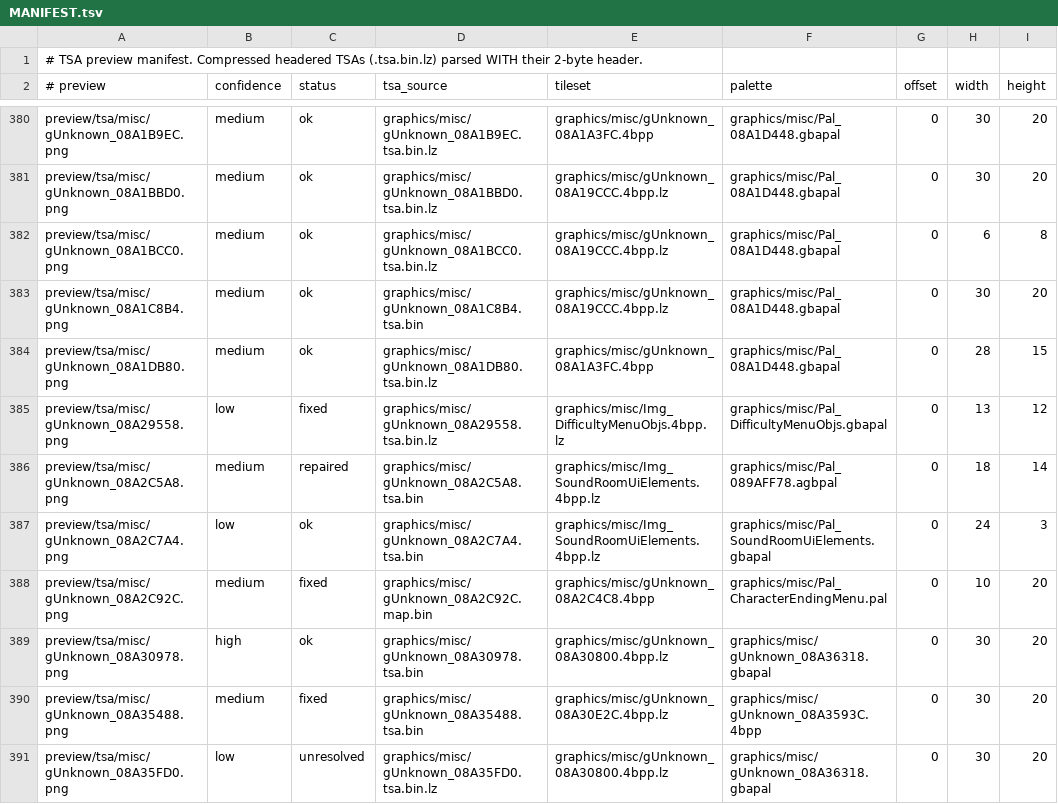
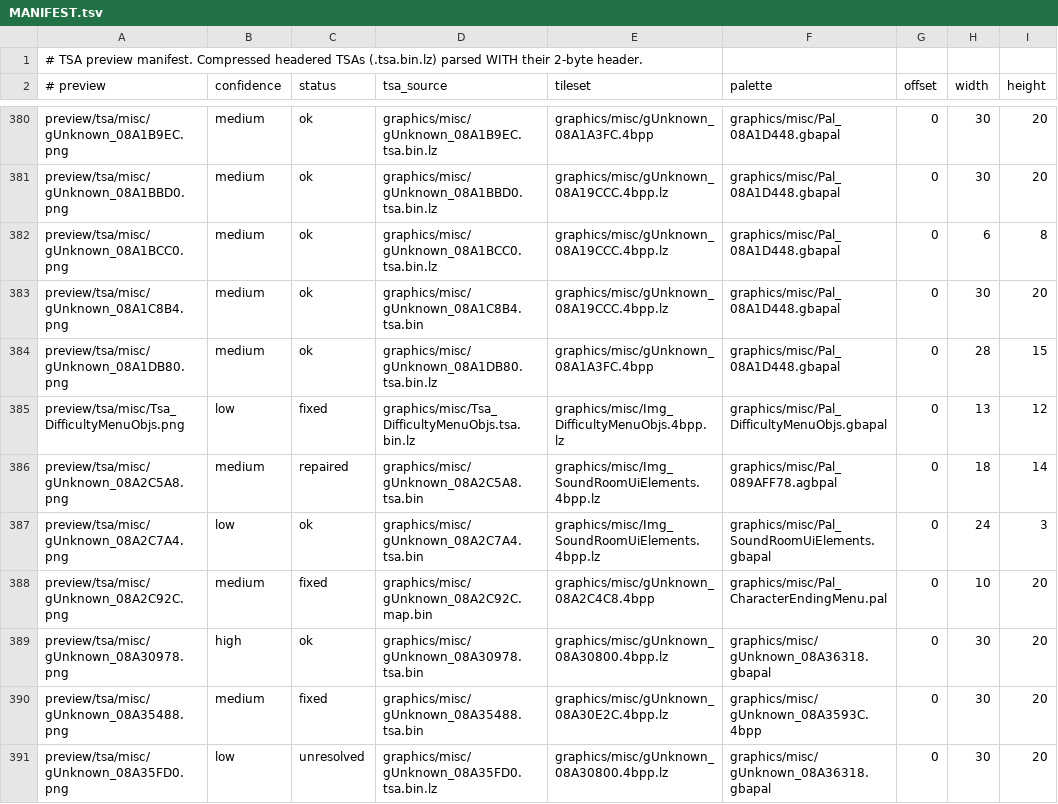
Before and after one commit to laqieer/fireemblem8-expansion, a TSV file: preview/tsa/MANIFEST.tsv, drawn as a sheet; only a part is shown, gaps mark what is left out; the diff names each change by its address in the sheet, - before the commit and + after, or states it on an @@ line.

```diff
--- a/preview/tsa/MANIFEST.tsv
+++ b/preview/tsa/MANIFEST.tsv
-A385 (# preview): preview/tsa/misc/gUnknown_08A29558.png
+A385 (# preview): preview/tsa/misc/Tsa_DifficultyMenuObjs.png
-D385 (tsa_source): graphics/misc/gUnknown_08A29558.tsa.bin.lz
+D385 (tsa_source): graphics/misc/Tsa_DifficultyMenuObjs.tsa.bin.lz
```
Also changed, not shown: 5 other files.
